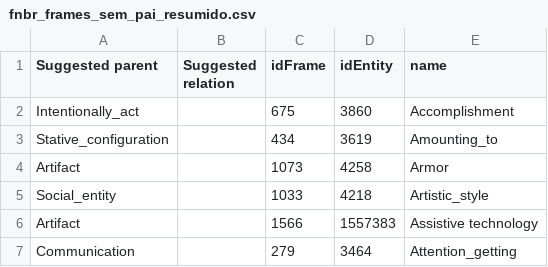
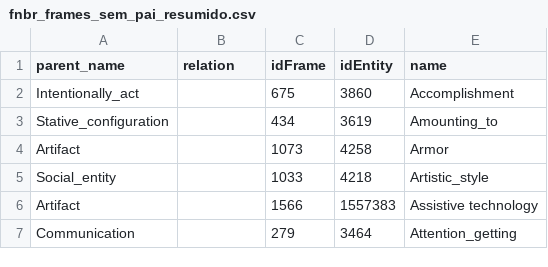
Before and after one commit to FrameNetBrasil/webtool4, a CSV file: storage/app/data/fnbr_frames_sem_pai_resumido.csv, drawn as a sheet; only a part is shown.

```diff
--- a/storage/app/data/fnbr_frames_sem_pai_resumido.csv
+++ b/storage/app/data/fnbr_frames_sem_pai_resumido.csv
@@ -1,2 +1,2 @@
-Suggested parent,Suggested relation,idFrame,idEntity,name
+parent_name,relation,idFrame,idEntity,name
 Intentionally_act,,675,3860,Accomplishment
```
Also changed, not shown: 20 other files.
